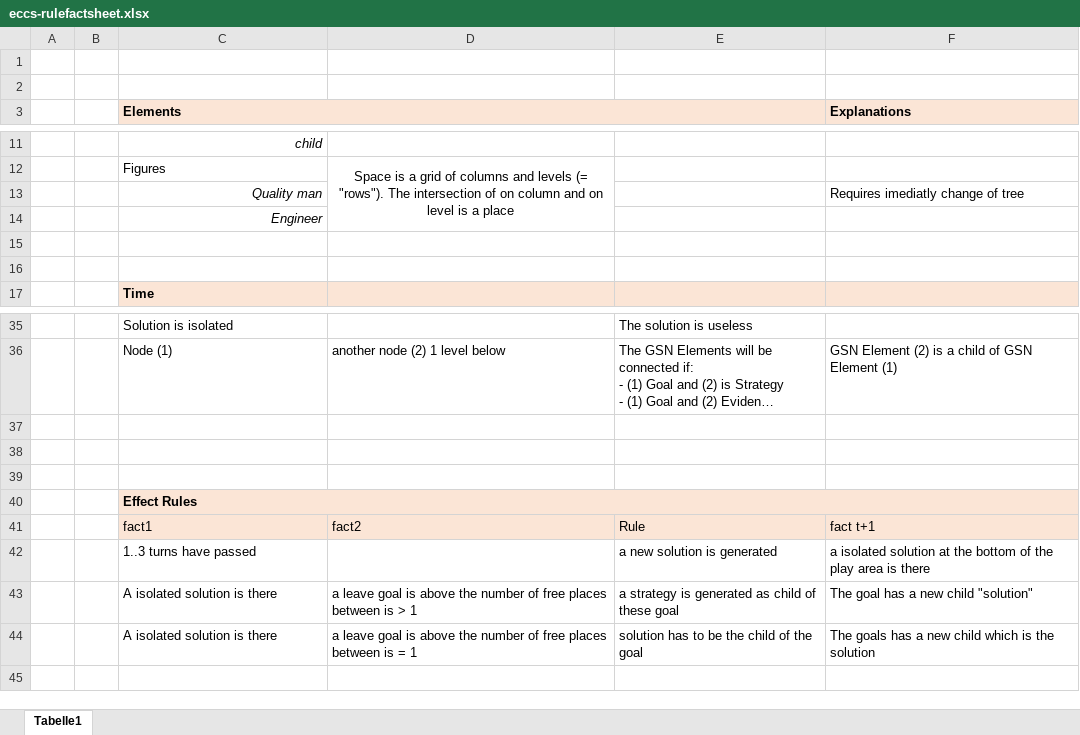
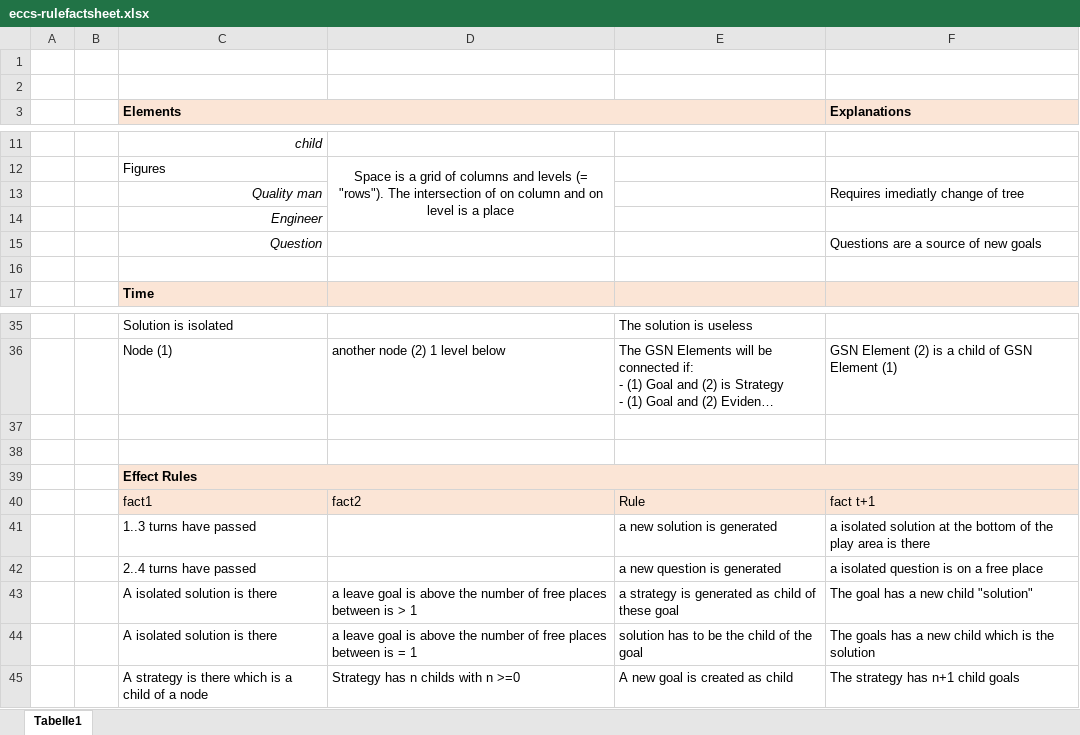
Before and after one commit to hnbeck/ecCausaSnipper, an Excel workbook: doc/eccs-rulefactsheet.xlsx, sheet Tabelle1, drawn as a sheet; only a part is shown, gaps mark what is left out; long unchanged cells end in …; values as stored, in another font and other column widths than the file's, no borders; removed rows and columns are numbered as before the commit, all else as after; the diff names each change by its address in the sheet, - before the commit and + after, or states it on an @@ line.

```diff
--- a/doc/eccs-rulefactsheet.xlsx (sheet Tabelle1)
+++ b/doc/eccs-rulefactsheet.xlsx (sheet Tabelle1)
-row 15: (empty)
+row 15:  |  | Question |  |  | Questions are a source of new goals
-row 39: (empty)
+row 42:  |  | 2..4 turns have passed |  | a new question is generated | a isolated question is on a free place
+row 45:  |  | A strategy is there which is a child of a node | Strategy has n childs with n >=0 | A new goal is created as child | The strategy has n+1 child goals
```
Also changed, not shown: 2 other files.
